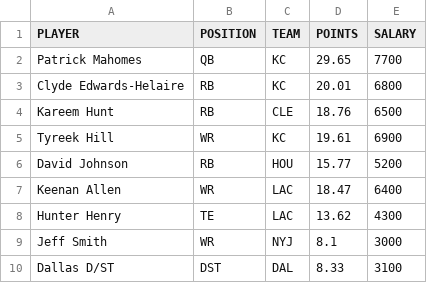
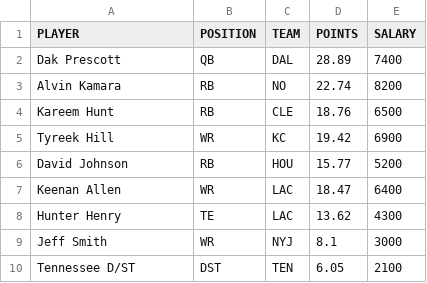
Before and after one commit to tomasokal/dfs, a CSV file: Output/picks_dk.csv, drawn as a sheet.

```diff
--- a/Output/picks_dk.csv
+++ b/Output/picks_dk.csv
@@ -1,6 +1,6 @@
 PLAYER,POSITION,TEAM,POINTS,SALARY
-Patrick Mahomes,QB,KC,29.65,7700
-Clyde Edwards-Helaire,RB,KC,20.01,6800
+Dak Prescott,QB,DAL,28.89,7400
+Alvin Kamara,RB,NO,22.74,8200
 Kareem Hunt,RB,CLE,18.76,6500
-Tyreek Hill,WR,KC,19.61,6900
+Tyreek Hill,WR,KC,19.42,6900
 David Johnson,RB,HOU,15.77,5200
@@ -9,2 +9,2 @@ Hunter Henry,TE,LAC,13.62,4300
 Jeff Smith,WR,NYJ,8.1,3000
-Dallas D/ST,DST,DAL,8.33,3100
+Tennessee D/ST,DST,TEN,6.05,2100
```
Also changed, not shown: Output/picks_fd.csv, Output/picks_yh.csv, 3 other files.
